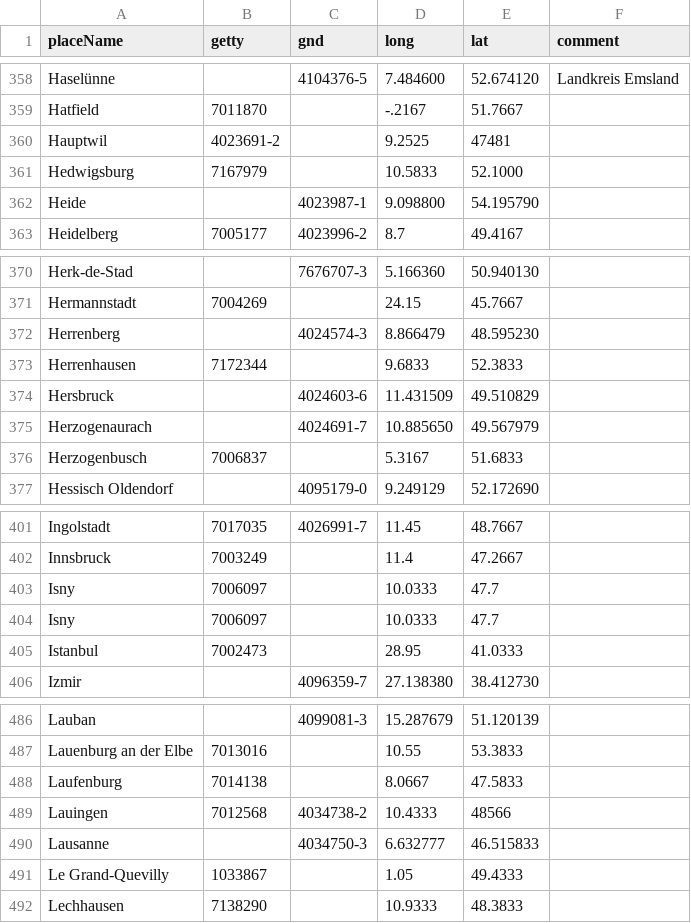
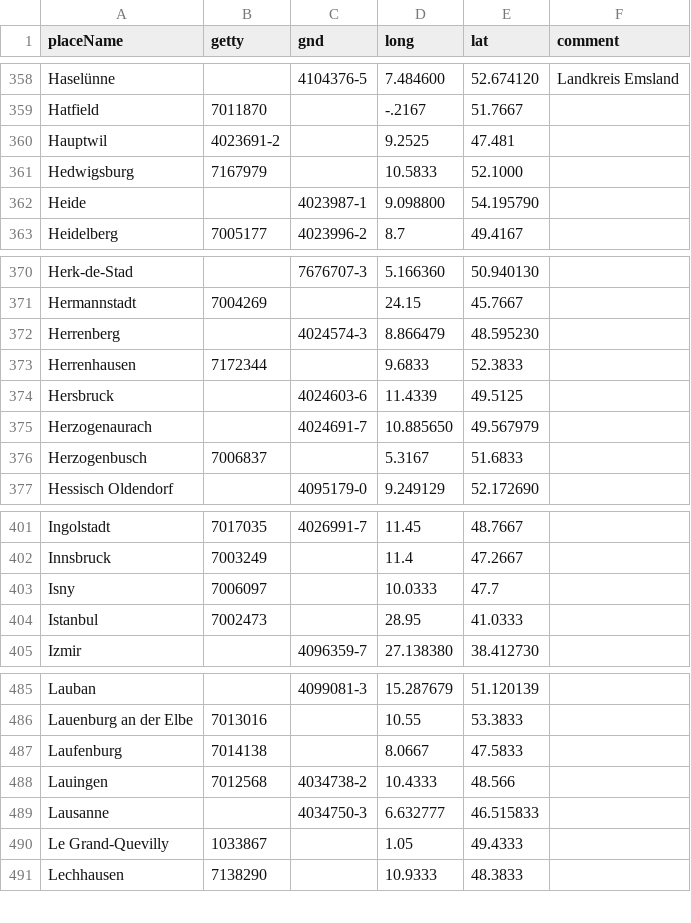
Before and after one commit to hbeyer/pylib, a CSV file: placeData.csv, drawn as a sheet; only a part is shown, gaps mark what is left out; removed rows and columns are numbered as before the commit, all else as after; the diff names each change by its address in the sheet, - before the commit and + after, or states it on an @@ line.

```diff
--- a/placeData.csv
+++ b/placeData.csv
-E360 (lat): 47481
+E360 (lat): 47.481
-D374 (long): 11.431509
+D374 (long): 11.4339
-E374 (lat): 49.510829
+E374 (lat): 49.5125
-row 403: Isny | 7006097 |  | 10.0333 | 47.7
-E488 (lat): 48566
+E488 (lat): 48.566
```
Also changed, not shown: 2 other files.
